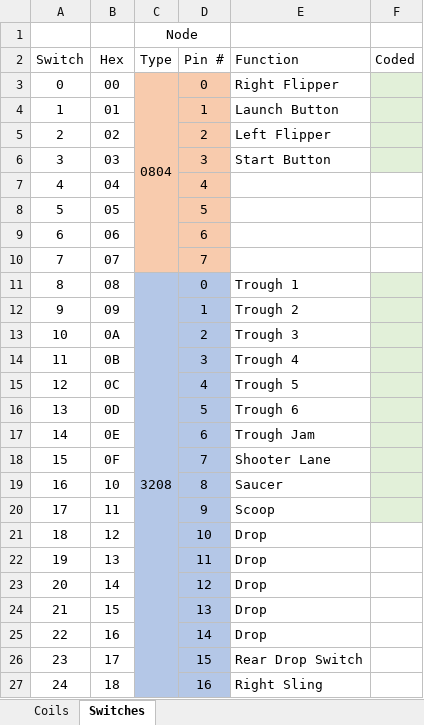
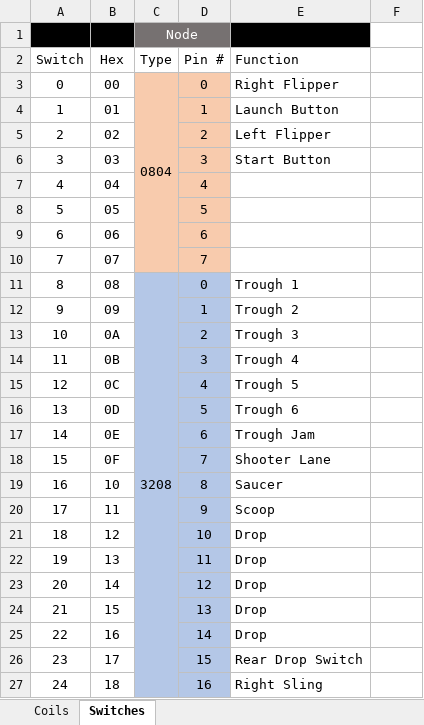
Before and after one commit to Wolfmarsh/spaceballs, an Excel workbook: CoilsAndSwitches.xlsx, sheet Switches, drawn as a sheet; only a part is shown; values as stored, in another font and other column widths than the file's, no borders; the diff names each change by its address in the sheet, - before the commit and + after, or states it on an @@ line.

```diff
--- a/CoilsAndSwitches.xlsx (sheet Switches)
+++ b/CoilsAndSwitches.xlsx (sheet Switches)
-A1:B1 fill: none
+A1:B1 fill: #000000
-C1:D1 fill: none
+C1:D1 fill: #767171
-C1 text colour: black
+C1 text colour: #FFFFFF
-E1 fill: none
+E1 fill: #000000
-F2: Coded
+F2: (empty)
-F3:F6 fill: #E2F0D9
+F3:F6 fill: none
-F11:F20 fill: #E2F0D9
+F11:F20 fill: none
```
Also changed, not shown: sheet Coils, 6 other files.
